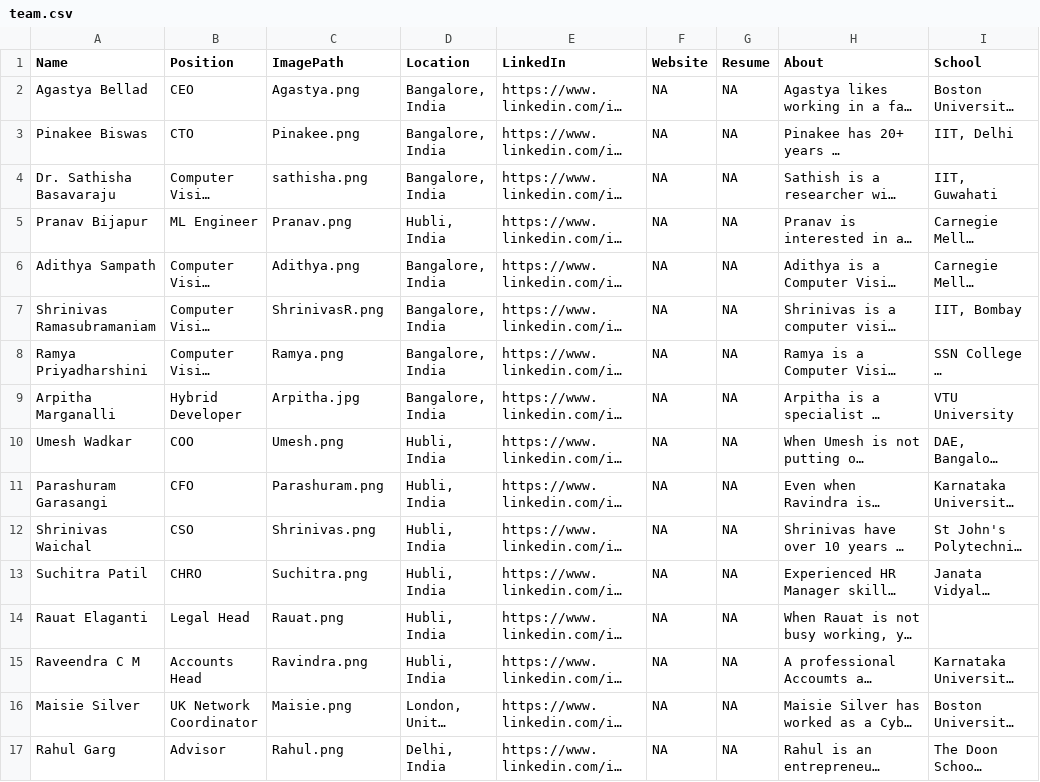
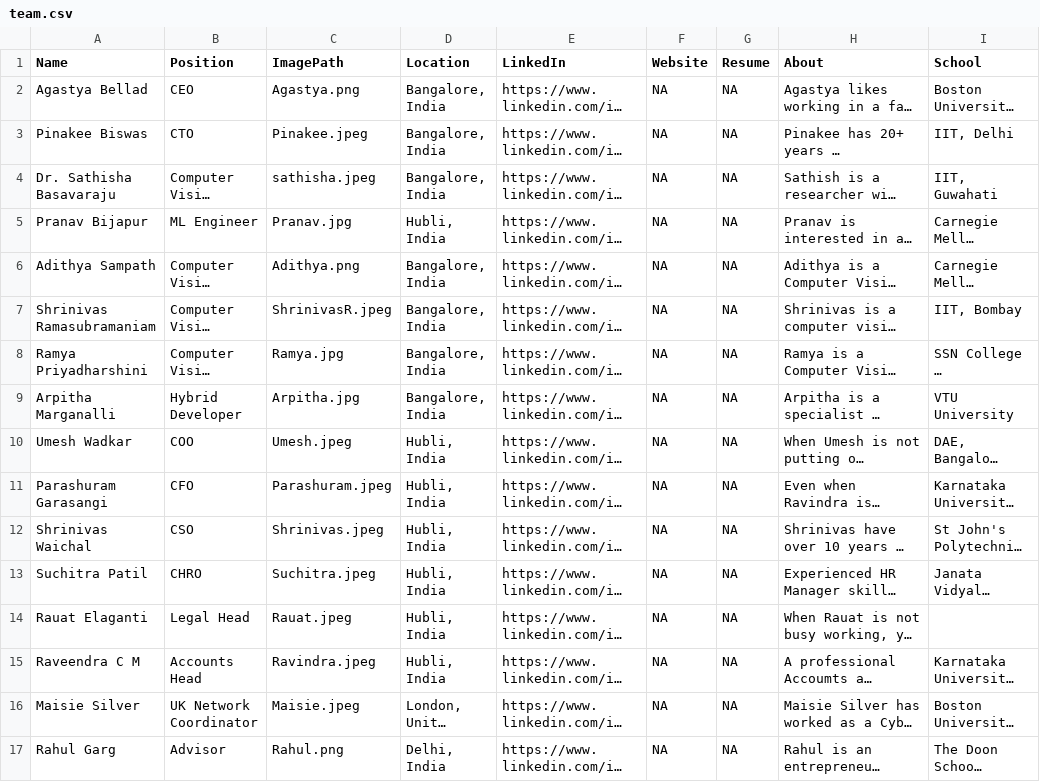
Before and after one commit to beltechai/beltechai.github.io, a CSV file: team/team.csv, drawn as a sheet; long unchanged cells end in …; the diff names each change by its address in the sheet, - before the commit and + after, or states it on an @@ line.

Commit message:
Changes after demo

```diff
--- a/team/team.csv
+++ b/team/team.csv
-C3 (ImagePath): Pinakee.png
+C3 (ImagePath): Pinakee.jpeg
-C4 (ImagePath): sathisha.png
+C4 (ImagePath): sathisha.jpeg
-C5 (ImagePath): Pranav.png
+C5 (ImagePath): Pranav.jpg
-C7 (ImagePath): ShrinivasR.png
+C7 (ImagePath): ShrinivasR.jpeg
-C8 (ImagePath): Ramya.png
+C8 (ImagePath): Ramya.jpg
-C10 (ImagePath): Umesh.png
+C10 (ImagePath): Umesh.jpeg
-C11 (ImagePath): Parashuram.png
+C11 (ImagePath): Parashuram.jpeg
-C12 (ImagePath): Shrinivas.png
+C12 (ImagePath): Shrinivas.jpeg
-C13 (ImagePath): Suchitra.png
+C13 (ImagePath): Suchitra.jpeg
-C14 (ImagePath): Rauat.png
+C14 (ImagePath): Rauat.jpeg
-C15 (ImagePath): Ravindra.png
+C15 (ImagePath): Ravindra.jpeg
-C16 (ImagePath): Maisie.png
+C16 (ImagePath): Maisie.jpeg
```
